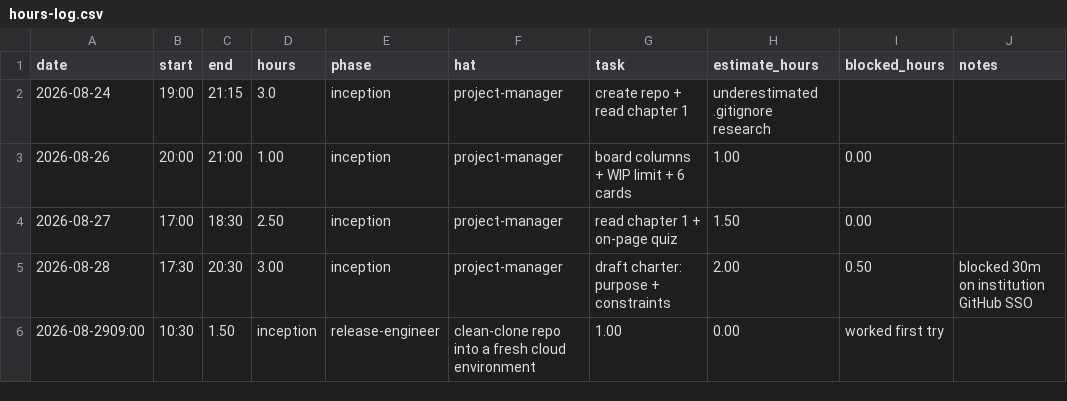
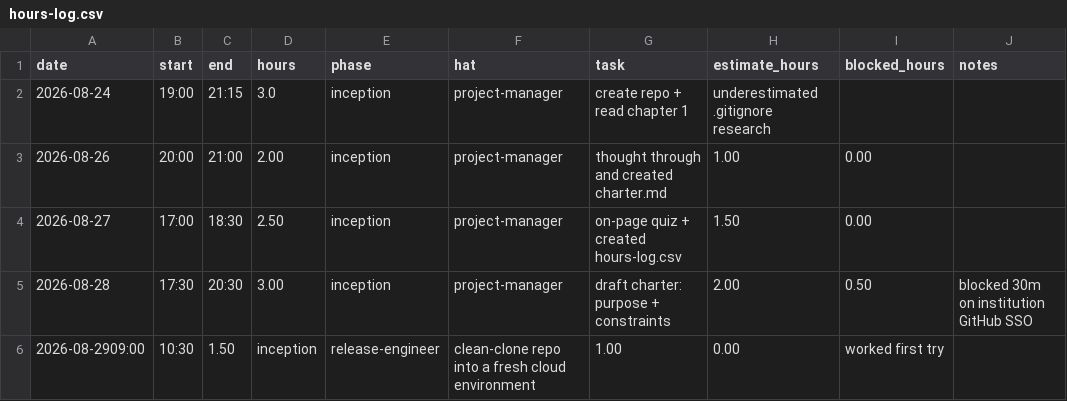
Before and after one commit to GreninjaBoy23D/Capstone-Respiretory, a CSV file: docs/hours-log.csv, drawn as a sheet.

Commit message:
Update hours-log.csv

```diff
--- a/docs/hours-log.csv
+++ b/docs/hours-log.csv
@@ -2,4 +2,4 @@ date,start,end,hours,phase,hat,task,estimate_hours,blocked_hours,notes
 2026-08-24,19:00,21:15,3.0,inception,project-manager,create repo + read chapter 1,underestimated .gitignore research
-2026-08-26,20:00,21:00,1.00,inception,project-manager,board columns + WIP limit + 6 cards,1.00,0.00,
-2026-08-27,17:00,18:30,2.50,inception,project-manager,read chapter 1 + on-page quiz,1.50,0.00,
+2026-08-26,20:00,21:00,2.00,inception,project-manager, thought through and created charter.md,1.00,0.00,
+2026-08-27,17:00,18:30,2.50,inception,project-manager, on-page quiz + created hours-log.csv,1.50,0.00,
 2026-08-28,17:30,20:30,3.00,inception,project-manager,draft charter: purpose + constraints,2.00,0.50,blocked 30m on institution GitHub SSO
```
